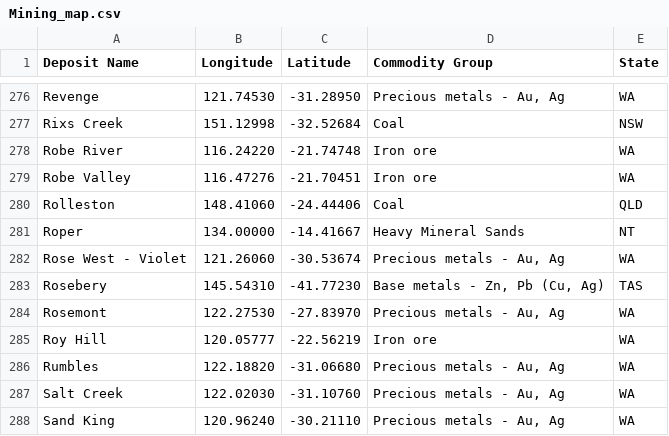
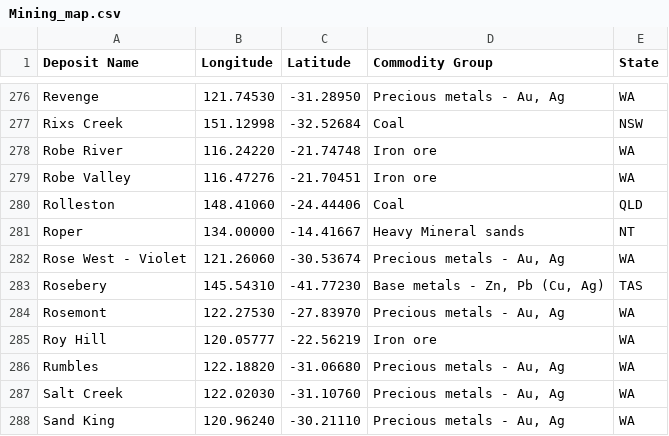
Before and after one commit to JunThye0206/Homework9, a CSV file: Mining_map.csv, drawn as a sheet; only a part is shown, gaps mark what is left out.

Commit message:
clean data

```diff
--- a/Mining_map.csv
+++ b/Mining_map.csv
@@ -280,3 +280,3 @@ Robe Valley,116.47276,-21.70451,Iron ore,WA
 Rolleston,148.41060,-24.44406,Coal,QLD
-Roper,134.00000,-14.41667,Heavy Mineral Sands,NT
+Roper,134.00000,-14.41667,Heavy Mineral sands,NT
 Rose West - Violet,121.26060,-30.53674,"Precious metals - Au, Ag",WA
```
